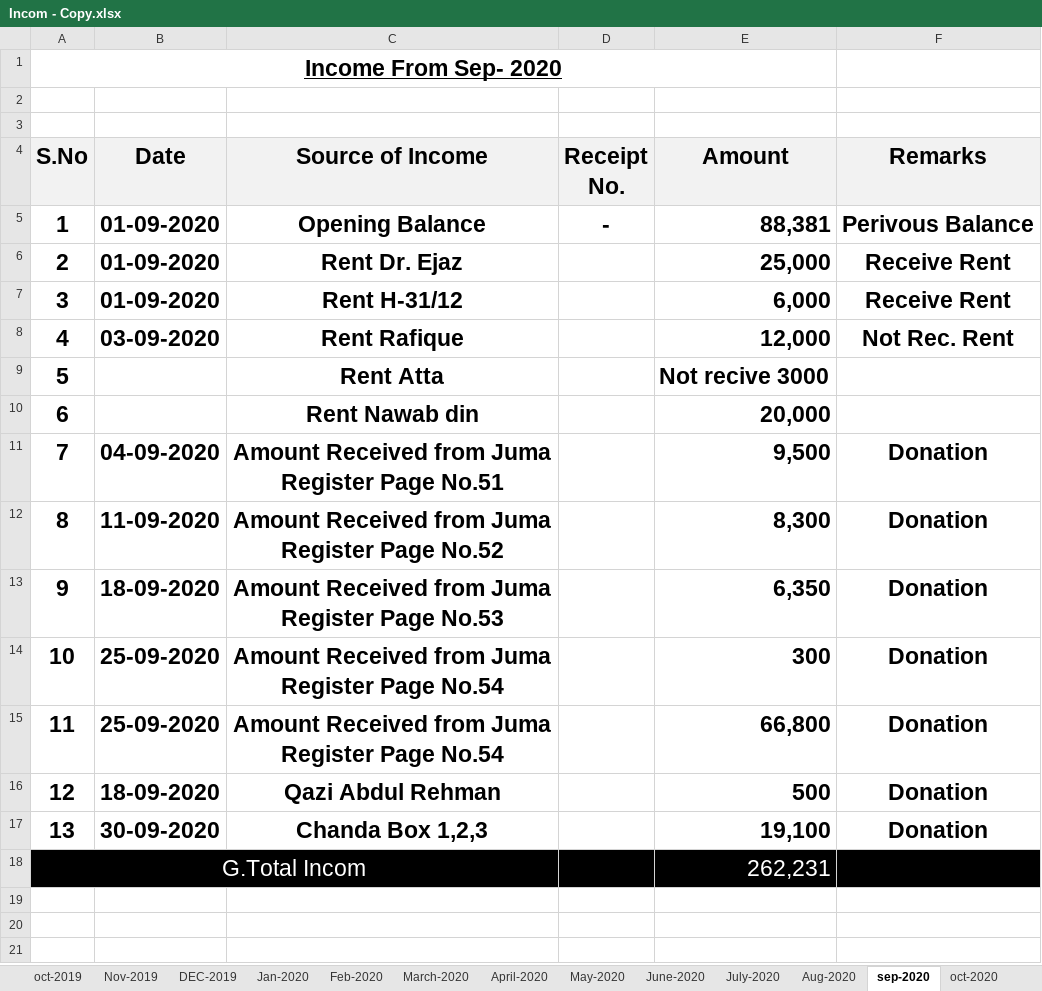
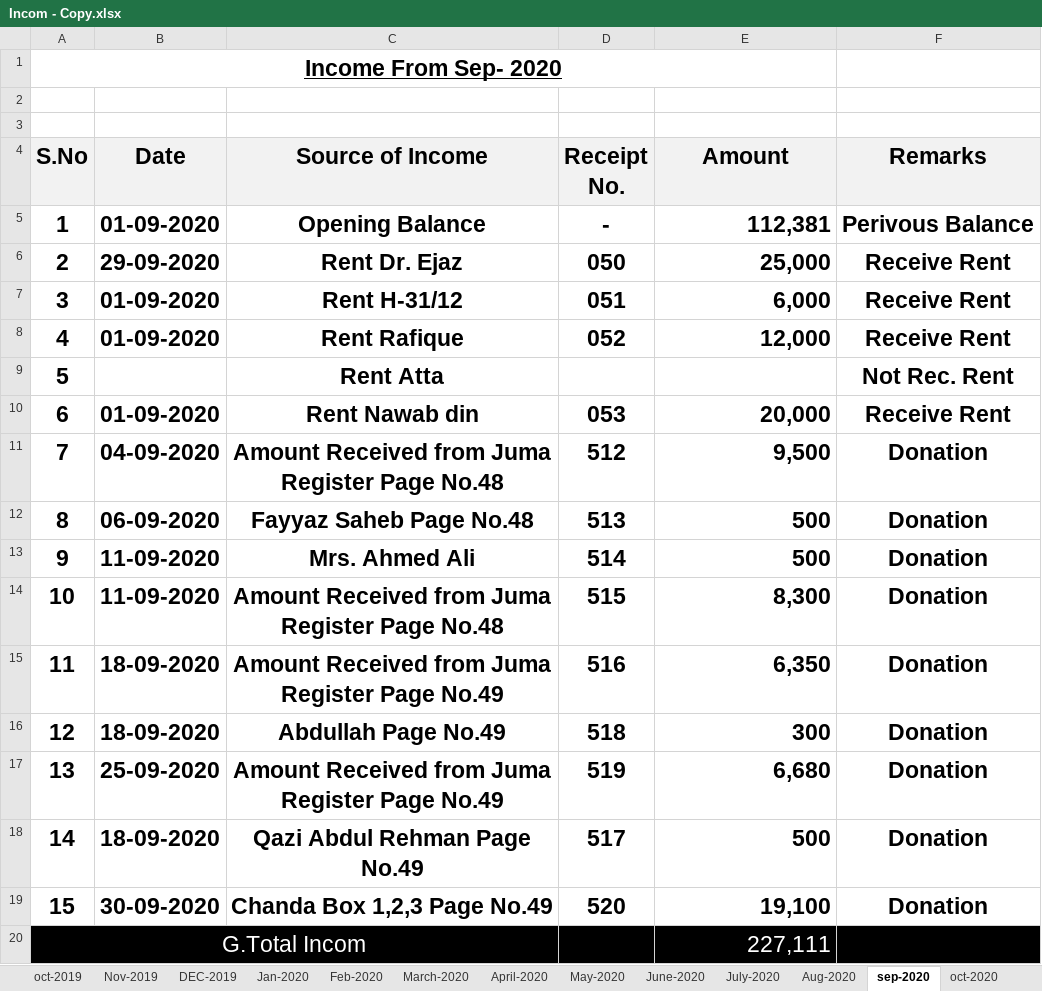
Before and after one commit to MuhammadAffanAli123/Masjid-record, an Excel workbook: Incom - Copy.xlsx, sheet sep-2020, drawn as a sheet; values as stored, in another font and other column widths than the file's, no borders; removed rows and columns are numbered as before the commit, all else as after; the diff names each change by its address in the sheet, - before the commit and + after, or states it on an @@ line.

Commit message:
2021 Done Incom

```diff
--- a/Incom - Copy.xlsx (sheet sep-2020)
+++ b/Incom - Copy.xlsx (sheet sep-2020)
-E5 (Amount): 88,381
+E5 (Amount): 112,381
-B6 (Date): 01-09-2020
+B6 (Date): 29-09-2020
-D6 (Receipt No.): (empty)
+D6 (Receipt No.): 050
-D7 (Receipt No.): (empty)
+D7 (Receipt No.): 051
-B8 (Date): 03-09-2020
+B8 (Date): 01-09-2020
-D8 (Receipt No.): (empty)
+D8 (Receipt No.): 052
-F8 (Remarks): Not Rec. Rent
+F8 (Remarks): Receive Rent
-row 9: 5 |  | Rent Atta |  | Not recive 3000
-row 10: 6 |  | Rent Nawab din |  | 20,000
+row 9: 5 |  | Rent Atta |  |  | Not Rec. Rent
+row 10: 6 | 01-09-2020 | Rent Nawab din | 053 | 20,000 | Receive Rent
-C11 (Source of Income): Amount Received from Juma Register Page No.51
+C11 (Source of Income): Amount Received from Juma Register Page No.48
-D11 (Receipt No.): (empty)
+D11 (Receipt No.): 512
+row 12: 8 | 06-09-2020 | Fayyaz Saheb Page No.48 | 513 | 500 | Donation
+row 13: 9 | 11-09-2020 | Mrs. Ahmed Ali | 514 | 500 | Donation
@@ column A (S.No) renumbered between rows 14 and 19 @@
-C14 (Source of Income): Amount Received from Juma Register Page No.52
+C14 (Source of Income): Amount Received from Juma Register Page No.48
-D14 (Receipt No.): (empty)
+D14 (Receipt No.): 515
-C15 (Source of Income): Amount Received from Juma Register Page No.53
+C15 (Source of Income): Amount Received from Juma Register Page No.49
-D15 (Receipt No.): (empty)
+D15 (Receipt No.): 516
-B16 (Date): 25-09-2020
+B16 (Date): 18-09-2020
-C16 (Source of Income): Amount Received from Juma Register Page No.54
+C16 (Source of Income): Abdullah Page No.49
-D16 (Receipt No.): (empty)
+D16 (Receipt No.): 518
-C17 (Source of Income): Amount Received from Juma Register Page No.54
+C17 (Source of Income): Amount Received from Juma Register Page No.49
-D17 (Receipt No.): (empty)
+D17 (Receipt No.): 519
-E17 (Amount): 66,800
+E17 (Amount): 6,680
-C18 (Source of Income): Qazi Abdul Rehman
+C18 (Source of Income): Qazi Abdul Rehman Page No.49
-D18 (Receipt No.): (empty)
+D18 (Receipt No.): 517
-C19 (Source of Income): Chanda Box 1,2,3
+C19 (Source of Income): Chanda Box 1,2,3 Page No.49
-D19 (Receipt No.): (empty)
+D19 (Receipt No.): 520
-E20 (Amount): 262,231
+E20 (Amount): 227,111
```
Also changed, not shown: sheet Nov-2020, sheet oct-2020, sheet Dec-2020, sheet Aug-2020, sheet July-2020, other sheet tabs, Expence - Copy.xlsx.
